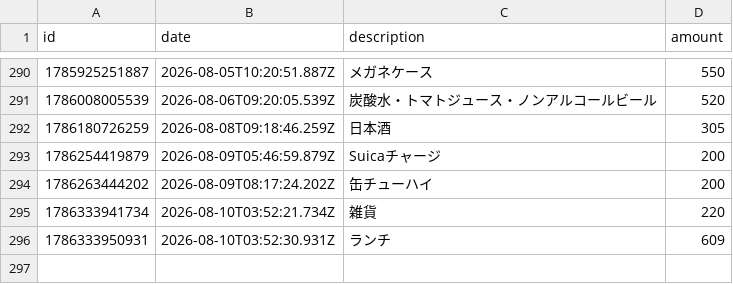
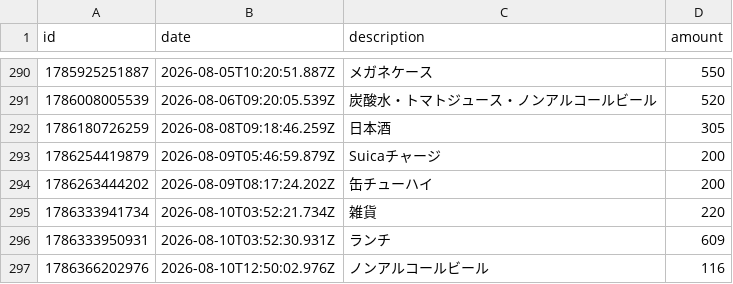
Before and after one commit to naoyamashita/expense-tracker, a CSV file: data.csv, drawn as a sheet; only a part is shown, gaps mark what is left out.

Commit message:
Update data.csv

```diff
--- a/data.csv
+++ b/data.csv
@@ -296 +296,2 @@ id,date,description,amount
 1786333950931,2026-08-10T03:52:30.931Z,"ランチ",609
+1786366202976,2026-08-10T12:50:02.976Z,"ノンアルコールビール",116
```
